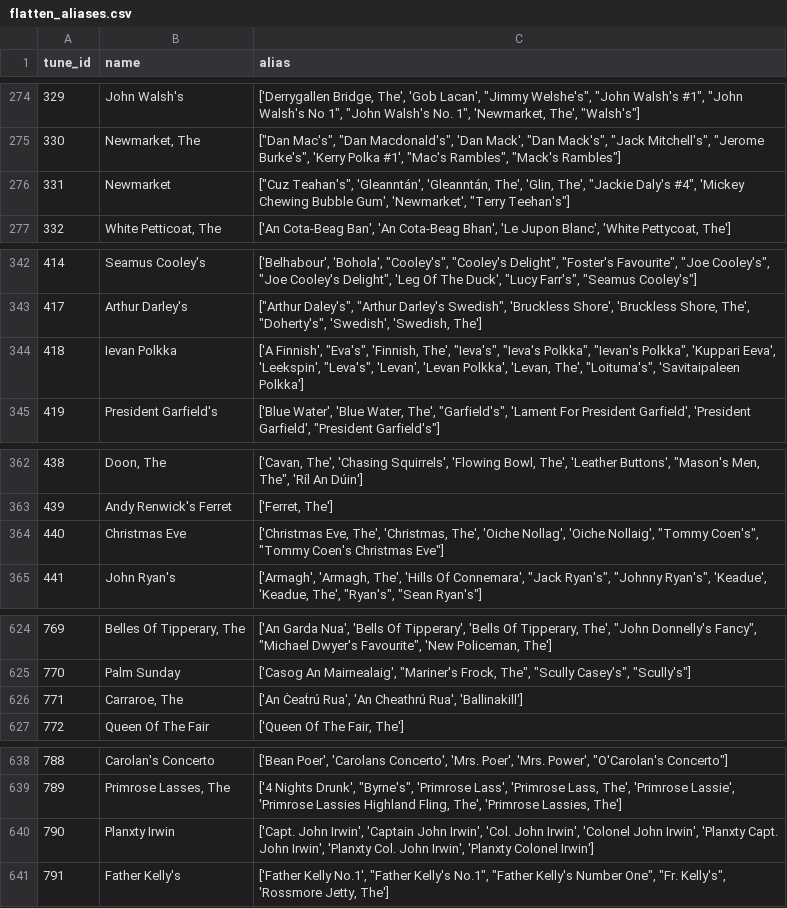
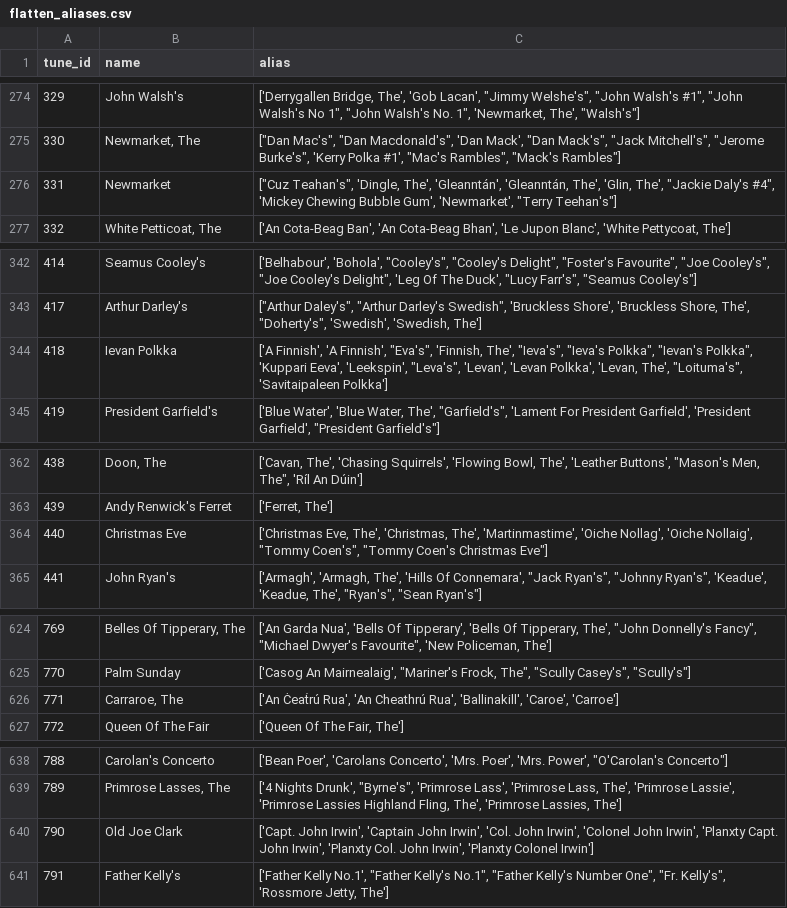
Before and after one commit to malajvan/linkedmusic-datalake, a CSV file: thesession/flattening/data/transformed/flatten_aliases.csv, drawn as a sheet; only a part is shown, gaps mark what is left out; the diff covers the shown part only.

```diff
--- a/thesession/flattening/data/transformed/flatten_aliases.csv
+++ b/thesession/flattening/data/transformed/flatten_aliases.csv
@@ -275,3 +275,3 @@ tune_id,name,alias
 330,"Newmarket, The","[""Dan Mac's"", ""Dan Macdonald's"", 'Dan Mack', ""Dan Mack's"", ""Jack Mitchell's"", ""Jerome Burke's"", 'Kerry Polka #1', ""Mac's Rambles"", ""Mack's Rambles""]"
-331,Newmarket,"[""Cuz Teahan's"", 'Gleanntán', 'Gleanntán, The', 'Glin, The', ""Jackie Daly's #4"", 'Mickey Chewing Bubble Gum', 'Newmarket', ""Terry Teehan's""]"
+331,Newmarket,"[""Cuz Teahan's"", 'Dingle, The', 'Gleanntán', 'Gleanntán, The', 'Glin, The', ""Jackie Daly's #4"", 'Mickey Chewing Bubble Gum', 'Newmarket', ""Terry Teehan's""]"
 332,"White Petticoat, The","['An Cota-Beag Ban', 'An Cota-Beag Bhan', 'Le Jupon Blanc', 'White Pettycoat, The']"
@@ -343,3 +343,3 @@ tune_id,name,alias
 417,Arthur Darley's,"[""Arthur Daley's"", ""Arthur Darley's Swedish"", 'Bruckless Shore', 'Bruckless Shore, The', ""Doherty's"", 'Swedish', 'Swedish, The']"
-418,Ievan Polkka,"['A Finnish', ""Eva's"", 'Finnish, The', ""Ieva's"", ""Ieva's Polkka"", ""Ievan's Polkka"", 'Kuppari Eeva', 'Leekspin', ""Leva's"", 'Levan', 'Levan Polkka', 'Levan, The', ""Loituma's"", 'Savitaipaleen Polkka']"
+418,Ievan Polkka,"['A Finnish', 'A Finnish', ""Eva's"", 'Finnish, The', ""Ieva's"", ""Ieva's Polkka"", ""Ievan's Polkka"", 'Kuppari Eeva', 'Leekspin', ""Leva's"", 'Levan', 'Levan Polkka', 'Levan, The', ""Loituma's"", 'Savitaipaleen Polkka']"
 419,President Garfield's,"['Blue Water', 'Blue Water, The', ""Garfield's"", 'Lament For President Garfield', 'President Garfield', ""President Garfield's""]"
@@ -363,3 +363,3 @@ tune_id,name,alias
 439,Andy Renwick's Ferret,"['Ferret, The']"
-440,Christmas Eve,"['Christmas Eve, The', 'Christmas, The', 'Oiche Nollag', 'Oiche Nollaig', ""Tommy Coen's"", ""Tommy Coen's Christmas Eve""]"
+440,Christmas Eve,"['Christmas Eve, The', 'Christmas, The', 'Martinmastime', 'Oiche Nollag', 'Oiche Nollaig', ""Tommy Coen's"", ""Tommy Coen's Christmas Eve""]"
 441,John Ryan's,"['Armagh', 'Armagh, The', 'Hills Of Connemara', ""Jack Ryan's"", ""Johnny Ryan's"", 'Keadue', 'Keadue, The', ""Ryan's"", ""Sean Ryan's""]"
@@ -625,3 +625,3 @@ tune_id,name,alias
 770,Palm Sunday,"['Casog An Mairnealaig', ""Mariner's Frock, The"", ""Scully Casey's"", ""Scully's""]"
-771,"Carraroe, The","['An Ċeaṫrú Rua', 'An Cheathrú Rua', 'Ballinakill']"
+771,"Carraroe, The","['An Ċeaṫrú Rua', 'An Cheathrú Rua', 'Ballinakill', 'Caroe', 'Carroe']"
 772,Queen Of The Fair,"['Queen Of The Fair, The']"
@@ -639,3 +639,3 @@ tune_id,name,alias
 789,"Primrose Lasses, The","['4 Nights Drunk', ""Byrne's"", 'Primrose Lass', 'Primrose Lass, The', 'Primrose Lassie', 'Primrose Lassies Highland Fling, The', 'Primrose Lassies, The']"
-790,Planxty Irwin,"['Capt. John Irwin', 'Captain John Irwin', 'Col. John Irwin', 'Colonel John Irwin', 'Planxty Capt. John Irwin', 'Planxty Col. John Irwin', 'Planxty Colonel Irwin']"
+790,Old Joe Clark,"['Capt. John Irwin', 'Captain John Irwin', 'Col. John Irwin', 'Colonel John Irwin', 'Planxty Capt. John Irwin', 'Planxty Col. John Irwin', 'Planxty Colonel Irwin']"
 791,Father Kelly's,"['Father Kelly No.1', ""Father Kelly's No.1"", ""Father Kelly's Number One"", ""Fr. Kelly's"", 'Rossmore Jetty, The']"
```
Also changed, not shown: 13 added rows, 1 removed row and 32 edited cells elsewhere in this file, simssadb/flattening/final_flattened.csv, simssadb/reconciled_WikiID.csv, 27 other files.
